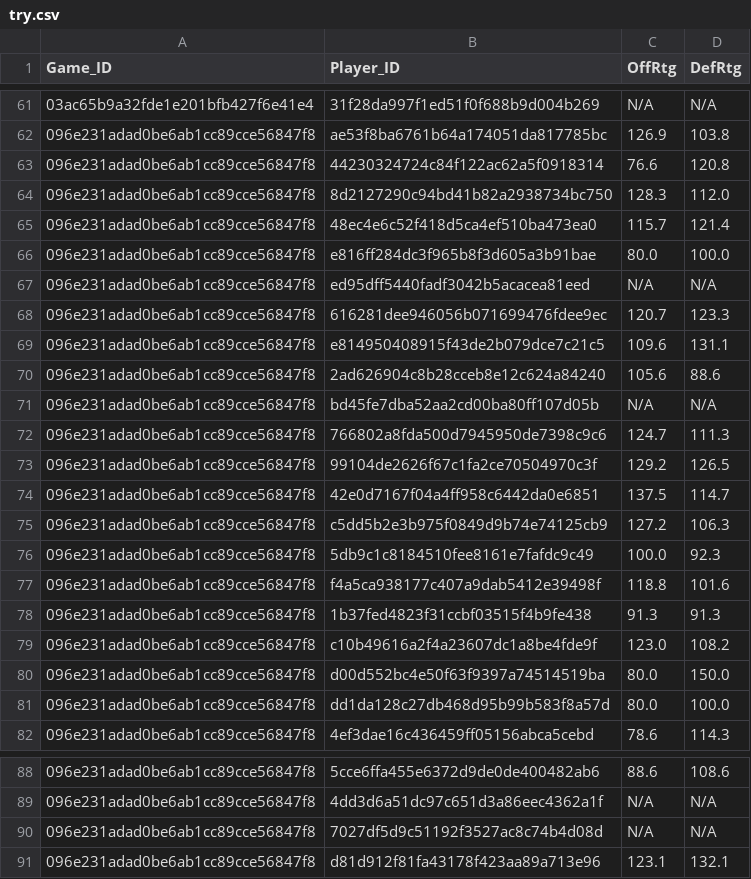
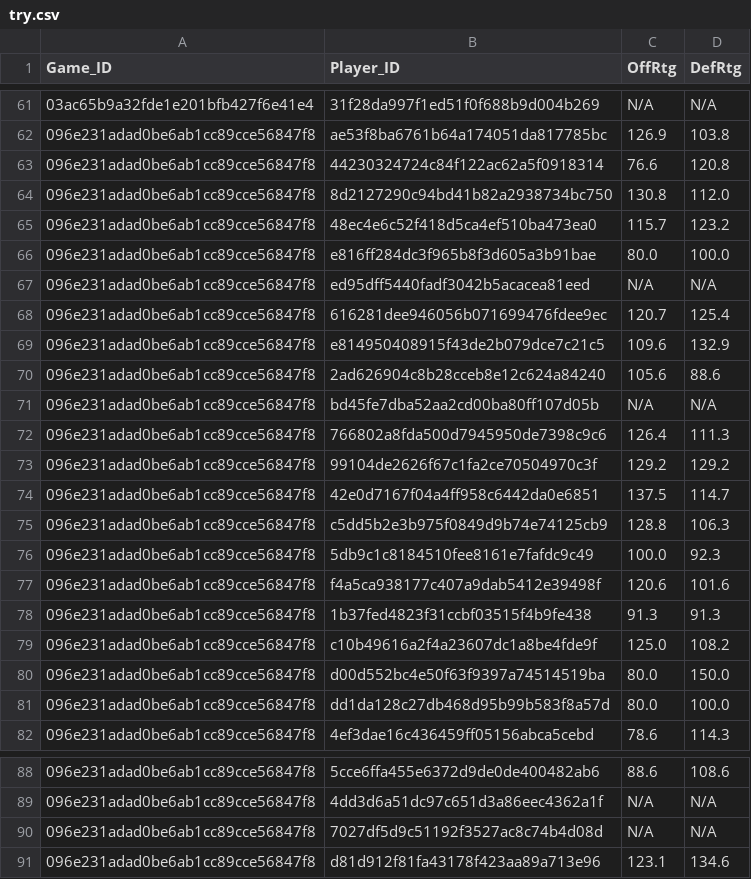
Before and after one commit to dvannucci/NBA-Hackathon, a CSV file: try.csv, drawn as a sheet; only a part is shown, gaps mark what is left out.

```diff
--- a/try.csv
+++ b/try.csv
@@ -63,18 +63,18 @@ Game_ID,Player_ID,OffRtg,DefRtg
 096e231adad0be6ab1cc89cce56847f8,44230324724c84f122ac62a5f0918314,76.6,120.8
-096e231adad0be6ab1cc89cce56847f8,8d2127290c94bd41b82a2938734bc750,128.3,112.0
-096e231adad0be6ab1cc89cce56847f8,48ec4e6c52f418d5ca4ef510ba473ea0,115.7,121.4
+096e231adad0be6ab1cc89cce56847f8,8d2127290c94bd41b82a2938734bc750,130.8,112.0
+096e231adad0be6ab1cc89cce56847f8,48ec4e6c52f418d5ca4ef510ba473ea0,115.7,123.2
 096e231adad0be6ab1cc89cce56847f8,e816ff284dc3f965b8f3d605a3b91bae,80.0,100.0
 096e231adad0be6ab1cc89cce56847f8,ed95dff5440fadf3042b5acacea81eed,N/A,N/A
-096e231adad0be6ab1cc89cce56847f8,616281dee946056b071699476fdee9ec,120.7,123.3
-096e231adad0be6ab1cc89cce56847f8,e814950408915f43de2b079dce7c21c5,109.6,131.1
+096e231adad0be6ab1cc89cce56847f8,616281dee946056b071699476fdee9ec,120.7,125.4
+096e231adad0be6ab1cc89cce56847f8,e814950408915f43de2b079dce7c21c5,109.6,132.9
 096e231adad0be6ab1cc89cce56847f8,2ad626904c8b28cceb8e12c624a84240,105.6,88.6
 096e231adad0be6ab1cc89cce56847f8,bd45fe7dba52aa2cd00ba80ff107d05b,N/A,N/A
-096e231adad0be6ab1cc89cce56847f8,766802a8fda500d7945950de7398c9c6,124.7,111.3
-096e231adad0be6ab1cc89cce56847f8,99104de2626f67c1fa2ce70504970c3f,129.2,126.5
+096e231adad0be6ab1cc89cce56847f8,766802a8fda500d7945950de7398c9c6,126.4,111.3
+096e231adad0be6ab1cc89cce56847f8,99104de2626f67c1fa2ce70504970c3f,129.2,129.2
 096e231adad0be6ab1cc89cce56847f8,42e0d7167f04a4ff958c6442da0e6851,137.5,114.7
-096e231adad0be6ab1cc89cce56847f8,c5dd5b2e3b975f0849d9b74e74125cb9,127.2,106.3
+096e231adad0be6ab1cc89cce56847f8,c5dd5b2e3b975f0849d9b74e74125cb9,128.8,106.3
 096e231adad0be6ab1cc89cce56847f8,5db9c1c8184510fee8161e7fafdc9c49,100.0,92.3
-096e231adad0be6ab1cc89cce56847f8,f4a5ca938177c407a9dab5412e39498f,118.8,101.6
+096e231adad0be6ab1cc89cce56847f8,f4a5ca938177c407a9dab5412e39498f,120.6,101.6
 096e231adad0be6ab1cc89cce56847f8,1b37fed4823f31ccbf03515f4b9fe438,91.3,91.3
-096e231adad0be6ab1cc89cce56847f8,c10b49616a2f4a23607dc1a8be4fde9f,123.0,108.2
+096e231adad0be6ab1cc89cce56847f8,c10b49616a2f4a23607dc1a8be4fde9f,125.0,108.2
 096e231adad0be6ab1cc89cce56847f8,d00d552bc4e50f63f9397a74514519ba,80.0,150.0
@@ -90,2 +90,2 @@ Game_ID,Player_ID,OffRtg,DefRtg
 096e231adad0be6ab1cc89cce56847f8,7027df5d9c51192f3527ac8c74b4d08d,N/A,N/A
-096e231adad0be6ab1cc89cce56847f8,d81d912f81fa43178f423aa89a713e96,123.1,132.1
+096e231adad0be6ab1cc89cce56847f8,d81d912f81fa43178f423aa89a713e96,123.1,134.6
```
Also changed, not shown: 1 other file.
